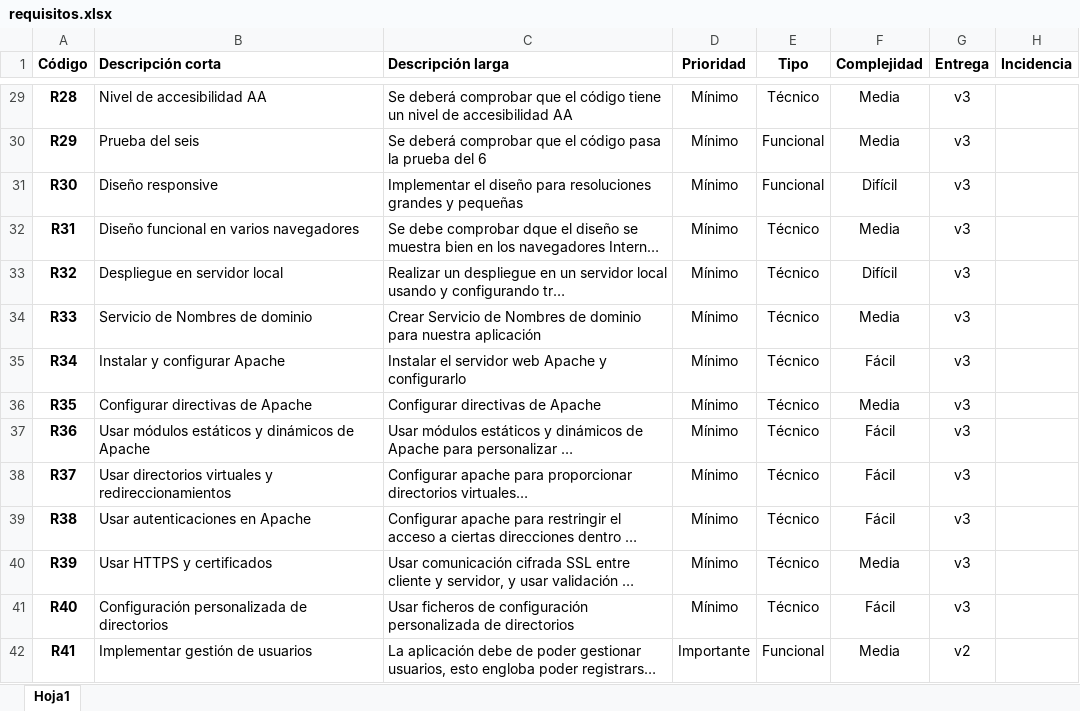
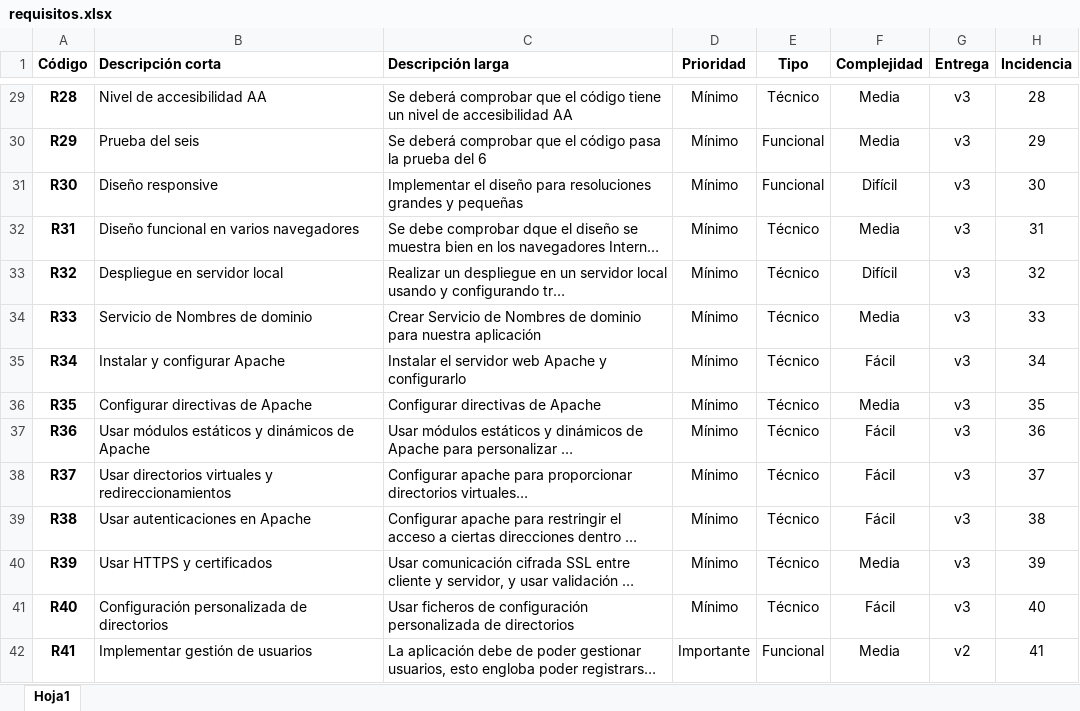
Before and after one commit to joni182/lobo-antiguo, an Excel workbook: guia/requisitos.xlsx, sheet Hoja1, drawn as a sheet; only a part is shown, gaps mark what is left out; long unchanged cells end in …; values as stored, in another font and other column widths than the file's, no borders; the diff covers the shown part only; the diff names each change by its address in the sheet, - before the commit and + after, or states it on an @@ line.

Commit message:
Incidencias publicadas

```diff
--- a/guia/requisitos.xlsx (sheet Hoja1)
+++ b/guia/requisitos.xlsx (sheet Hoja1)
-H29 (Incidencia): (empty)
+H29 (Incidencia): 28
-H30 (Incidencia): (empty)
+H30 (Incidencia): 29
-H31 (Incidencia): (empty)
+H31 (Incidencia): 30
-H32 (Incidencia): (empty)
+H32 (Incidencia): 31
-H33 (Incidencia): (empty)
+H33 (Incidencia): 32
-H34 (Incidencia): (empty)
+H34 (Incidencia): 33
-H35 (Incidencia): (empty)
+H35 (Incidencia): 34
-H36 (Incidencia): (empty)
+H36 (Incidencia): 35
-H37 (Incidencia): (empty)
+H37 (Incidencia): 36
-H38 (Incidencia): (empty)
+H38 (Incidencia): 37
-H39 (Incidencia): (empty)
+H39 (Incidencia): 38
-H40 (Incidencia): (empty)
+H40 (Incidencia): 39
-H41 (Incidencia): (empty)
+H41 (Incidencia): 40
-H42 (Incidencia): (empty)
+H42 (Incidencia): 41
```
Also changed, not shown: 43 edited cells elsewhere in this sheet, 1 other file.
